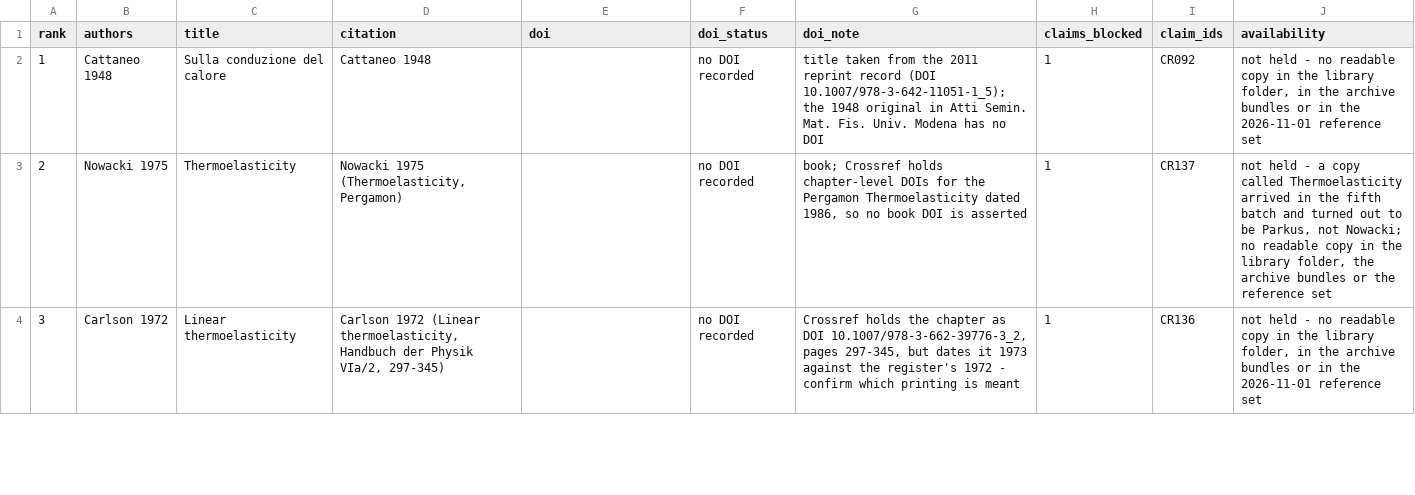
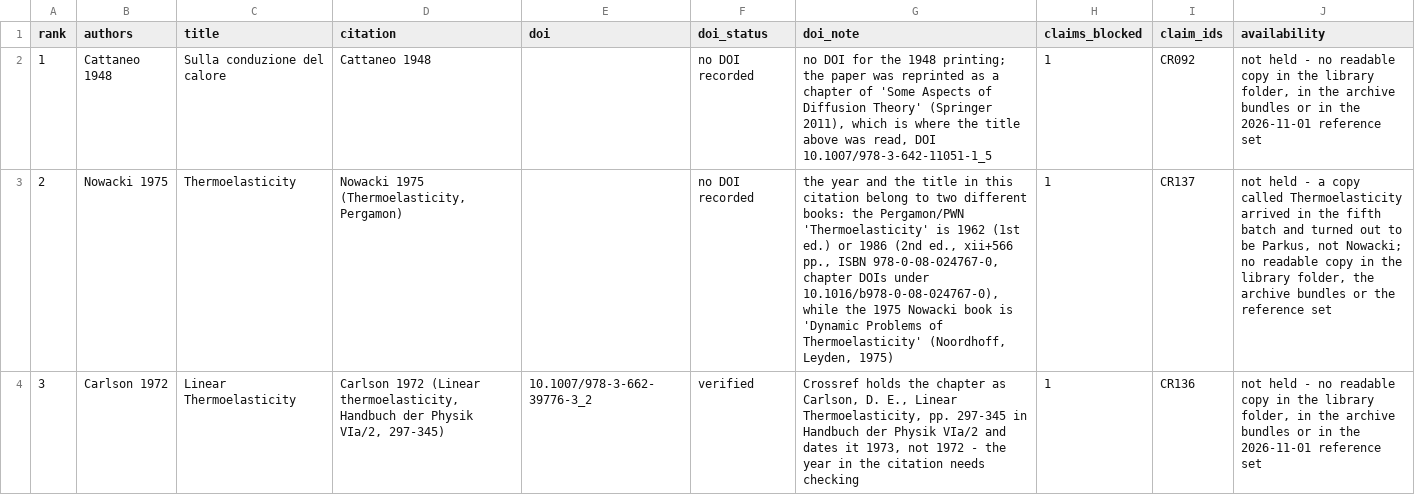
Before and after one commit to vipin-oss/le, a CSV file: paper_v2/arena_deliverables/P3_evidence_claims_B/sources_still_needed_full.csv, drawn as a sheet; only a part is shown; the diff covers the shown part only; the diff names each change by its address in the sheet, - before the commit and + after, or states it on an @@ line.

Commit message:
Step 20: every title on the request list read from a record; Carlson gets its DOI, Nowacki splits into two books
- titles: Cattaneo and Carlson from Crossref records; Nowacki, Vernotte, Danilovskaya and
  Born-von-Karman from independent records that print the title (no publisher record exists)
- Carlson 1972 now carries 10.1007/978-3-662-39776-3_2; Crossref dates the chapter 1973, not 1972
- finding: the Nowacki citation mixes two books - Pergamon Thermoelasticity is 1962/1986, while the
  1975 Nowacki book is Dynamic Problems of Thermoelasticity (Noordhoff)
- request list still 6 works / 6 claims; .md and one-page PDF rebuilt from the same CSV
- checker extended by 6 checks; PASS all checks (needed=1, library=34, findings=3), exit 0

Co-authored-by: arena-agent <297053741+arena-agent@users.noreply.github.com>

```diff
--- a/paper_v2/arena_deliverables/P3_evidence_claims_B/sources_still_needed_full.csv
+++ b/paper_v2/arena_deliverables/P3_evidence_claims_B/sources_still_needed_full.csv
-G2 (doi_note): title taken from the 2011 reprint record (DOI 10.1007/978-3-642-11051-1_5); the 1948 original in Atti Semin. Mat. Fis. Univ. Modena has no DOI
+G2 (doi_note): no DOI for the 1948 printing; the paper was reprinted as a chapter of 'Some Aspects of Diffusion Theory' (Springer 2011), which is where the title above was read, DOI 10.1007/978-3-642-11051-1_5
-G3 (doi_note): book; Crossref holds chapter-level DOIs for the Pergamon Thermoelasticity dated 1986, so no book DOI is asserted
+G3 (doi_note): the year and the title in this citation belong to two different books: the Pergamon/PWN 'Thermoelasticity' is 1962 (1st ed.) or 1986 (2nd ed., xii+566 pp., ISBN 978-0-08-024767-0, chapter DOIs under 10.1016/b978-0-08-024767-0), while the 1975 Nowacki book is 'Dynamic Problems of Thermoelasticity' (Noordhoff, Leyden, 1975)
-C4 (title): Linear thermoelasticity
+C4 (title): Linear Thermoelasticity
-E4 (doi): (empty)
+E4 (doi): 10.1007/978-3-662-39776-3_2
-F4 (doi_status): no DOI recorded
+F4 (doi_status): verified
-G4 (doi_note): …chapter as DOI 10.1007/978-3-662-39776-3_2, pages 297-345, but dates it 1973 against the register's 1972 - confirm which printing is meant
+G4 (doi_note): …chapter as Carlson, D. E., Linear Thermoelasticity, pp. 297-345 in Handbuch der Physik VIa/2 and dates it 1973, not 1972 - the year in the citation needs checking
```
Also changed, not shown: 6 edited cells elsewhere in this file, 4 other files.
